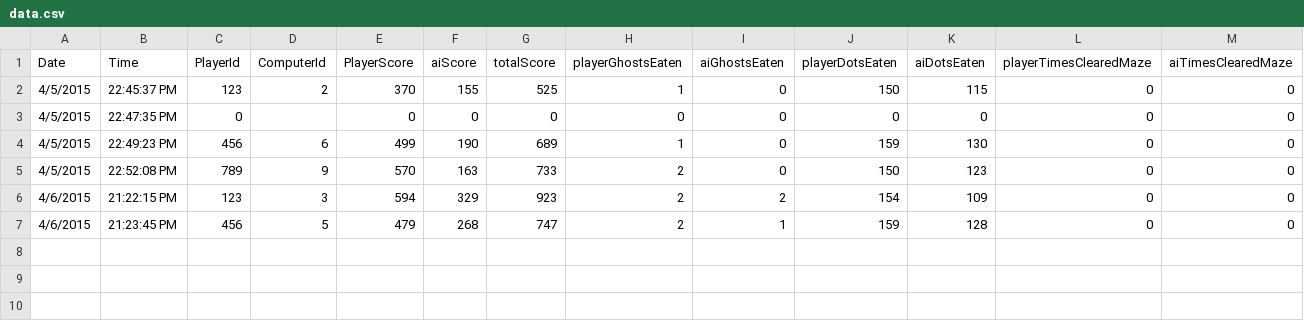
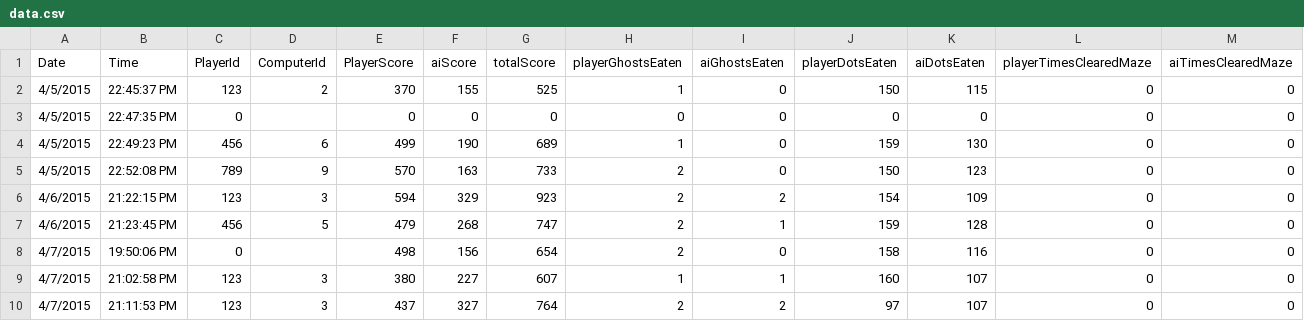
Before and after one commit to rawilder/gPWR, a CSV file: PowerPacman/data.csv, drawn as a sheet; only a part is shown; rows hold the shown columns only; the diff names each change by its address in the sheet, - before the commit and + after, or states it on an @@ line.

```diff
--- a/PowerPacman/data.csv
+++ b/PowerPacman/data.csv
+row 8: 4/7/2015 | 19:50:06 PM | 0 |  | 498 | 156 | 654 | 2 | 0 | 158 | 116 | 0 | 0
+row 9: 4/7/2015 | 21:02:58 PM | 123 | 3 | 380 | 227 | 607 | 1 | 1 | 160 | 107 | 0 | 0
+row 10: 4/7/2015 | 21:11:53 PM | 123 | 3 | 437 | 327 | 764 | 2 | 2 | 97 | 107 | 0 | 0
```
Also changed, not shown: 7 other files.
